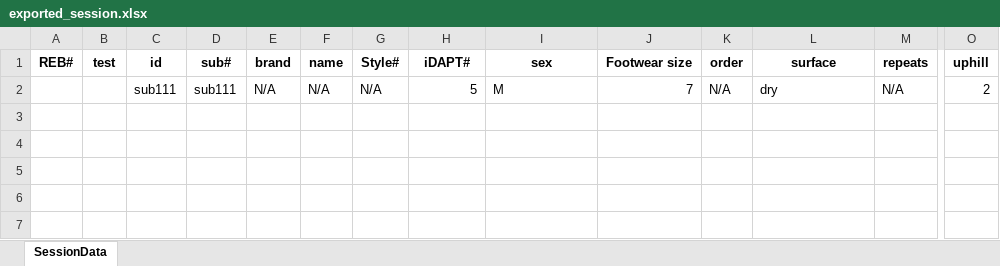
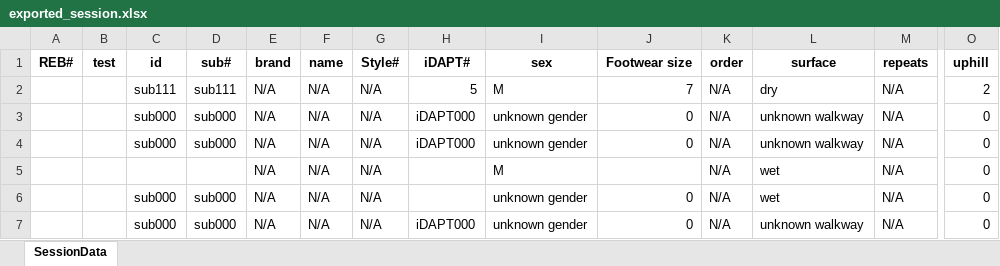
Before and after one commit to Kentwhf/MAA-GUI, an Excel workbook: exported_session.xlsx, sheet SessionData, drawn as a sheet; only a part is shown, gaps mark what is left out; values as stored, in another font and other column widths than the file's, no borders; rows hold the shown columns only; the diff names each change by its address in the sheet, - before the commit and + after, or states it on an @@ line.

Commit message:
export done

```diff
--- a/exported_session.xlsx (sheet SessionData)
+++ b/exported_session.xlsx (sheet SessionData)
+row 3:  |  | sub000 | sub000 | N/A | N/A | N/A | iDAPT000 | unknown gender | 0 | N/A | unknown walkway | N/A | 0
+row 4:  |  | sub000 | sub000 | N/A | N/A | N/A | iDAPT000 | unknown gender | 0 | N/A | unknown walkway | N/A | 0
+row 5:  |  |  |  | N/A | N/A | N/A |  | M |  | N/A | wet | N/A | 0
+row 6:  |  | sub000 | sub000 | N/A | N/A | N/A |  | unknown gender | 0 | N/A | wet | N/A | 0
+row 7:  |  | sub000 | sub000 | N/A | N/A | N/A | iDAPT000 | unknown gender | 0 | N/A | unknown walkway | N/A | 0
```
Also changed, not shown: 3 other files.
